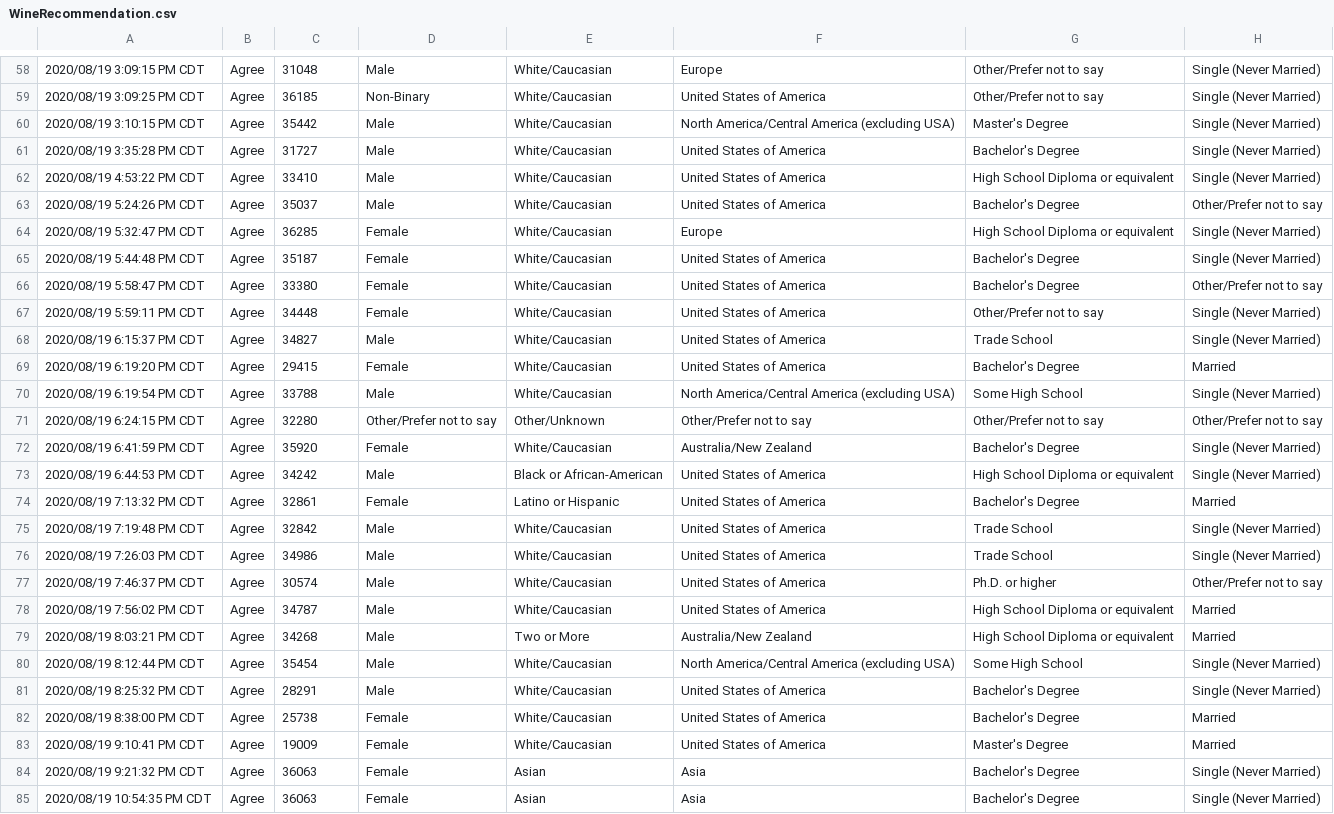
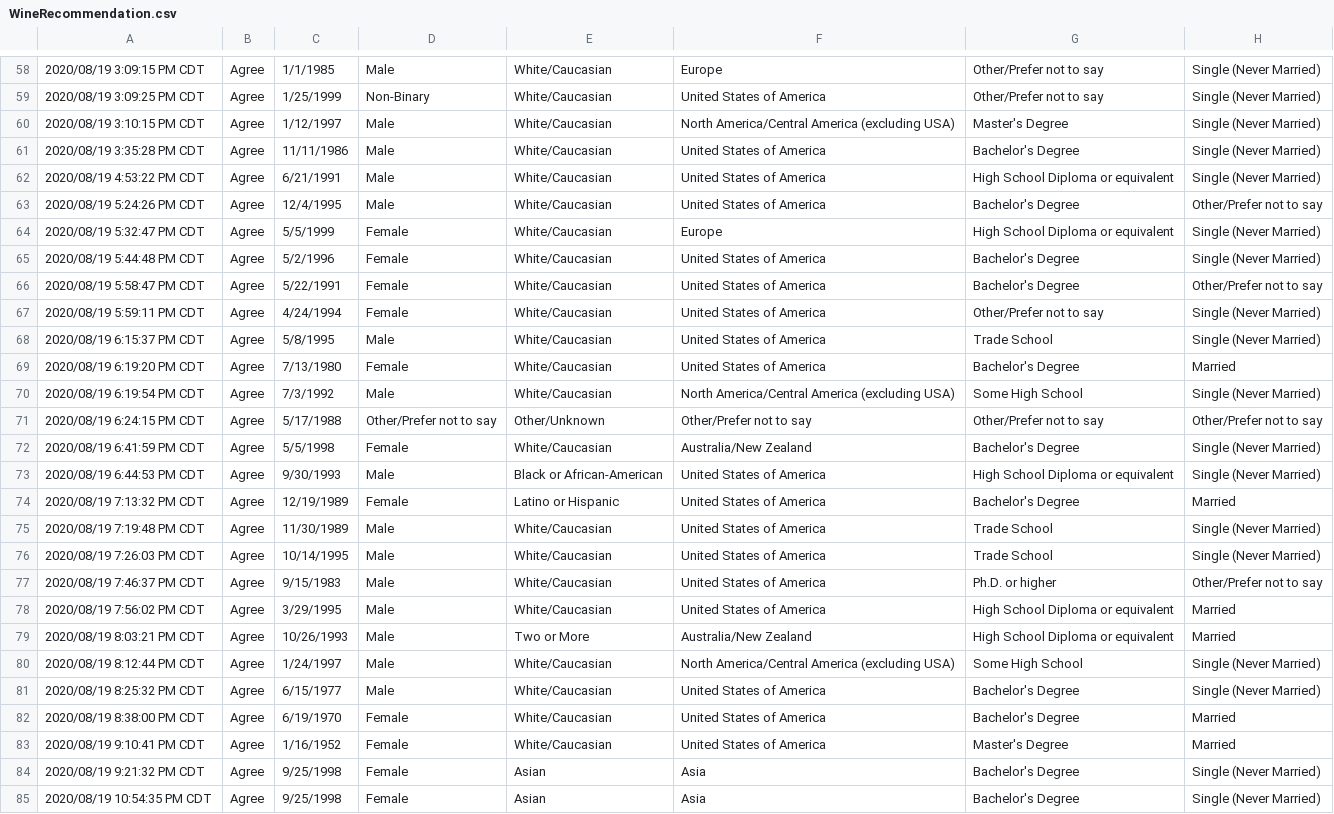
Before and after one commit to Katesbot/FINAL, a CSV file: WineRecommendation.csv, drawn as a sheet; only a part is shown, gaps mark what is left out; the diff covers the shown part only; the diff names each change by its address in the sheet, - before the commit and + after, or states it on an @@ line.

```diff
--- a/WineRecommendation.csv
+++ b/WineRecommendation.csv
-C58: 31048
+C58: 1/1/1985
-C59: 36185
+C59: 1/25/1999
-C60: 35442
+C60: 1/12/1997
-C61: 31727
+C61: 11/11/1986
-C62: 33410
+C62: 6/21/1991
-C63: 35037
+C63: 12/4/1995
-C64: 36285
+C64: 5/5/1999
-C65: 35187
+C65: 5/2/1996
-C66: 33380
+C66: 5/22/1991
-C67: 34448
+C67: 4/24/1994
-C68: 34827
+C68: 5/8/1995
-C69: 29415
+C69: 7/13/1980
-C70: 33788
+C70: 7/3/1992
-C71: 32280
+C71: 5/17/1988
-C72: 35920
+C72: 5/5/1998
-C73: 34242
+C73: 9/30/1993
-C74: 32861
+C74: 12/19/1989
-C75: 32842
+C75: 11/30/1989
-C76: 34986
+C76: 10/14/1995
-C77: 30574
+C77: 9/15/1983
-C78: 34787
+C78: 3/29/1995
-C79: 34268
+C79: 10/26/1993
-C80: 35454
+C80: 1/24/1997
-C81: 28291
+C81: 6/15/1977
-C82: 25738
+C82: 6/19/1970
-C83: 19009
+C83: 1/16/1952
-C84:C85: 36063
+C84:C85: 9/25/1998
```
Also changed, not shown: 105 edited cells elsewhere in this file, 16 other files.
